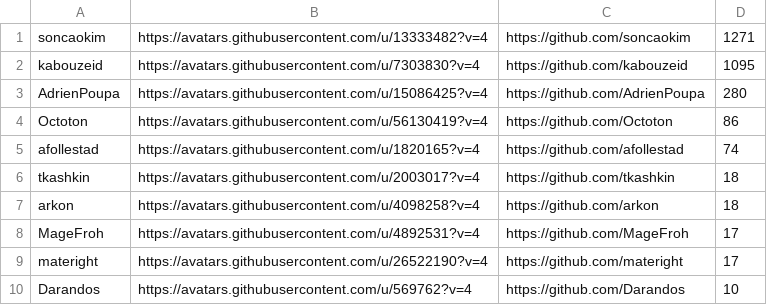
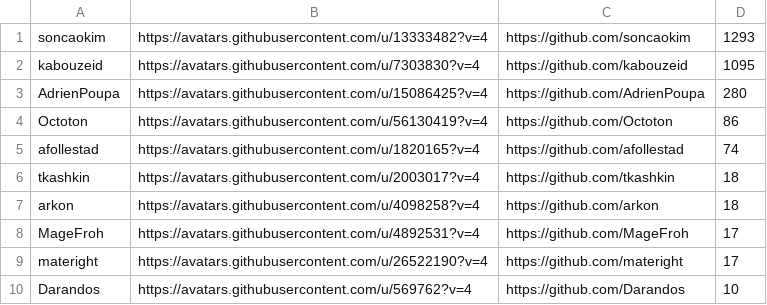
Before and after one commit to VinylMusicPlayer/VinylMusicPlayer, a CSV file: app/src/main/assets/contributors.csv, drawn as a sheet.

```diff
--- a/app/src/main/assets/contributors.csv
+++ b/app/src/main/assets/contributors.csv
@@ -1,2 +1,2 @@
-"soncaokim","https://avatars.githubusercontent.com/u/13333482?v=4","https://github.com/soncaokim",1271
+"soncaokim","https://avatars.githubusercontent.com/u/13333482?v=4","https://github.com/soncaokim",1293
 "kabouzeid","https://avatars.githubusercontent.com/u/7303830?v=4","https://github.com/kabouzeid",1095
```
Also changed, not shown: 2 other files.
